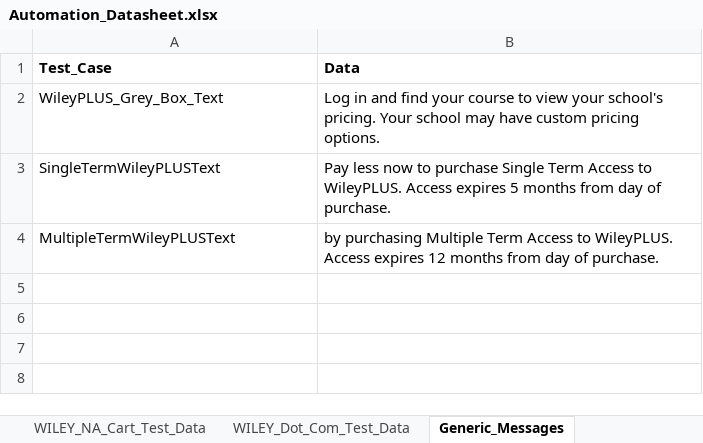
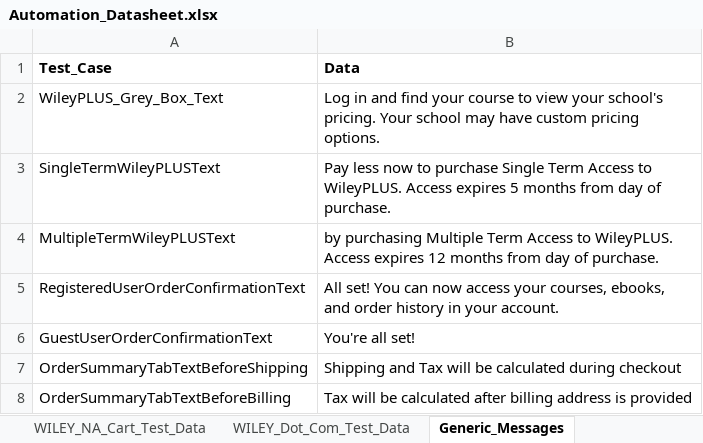
Before and after one commit to gsaha99/Ecommerce_QA, an Excel workbook: Test Data/Automation_Datasheet.xlsx, sheet Generic_Messages, drawn as a sheet; values as stored, in another font and other column widths than the file's, no borders; the diff names each change by its address in the sheet, - before the commit and + after, or states it on an @@ line.

Commit message:
Changes in Wiley NA Cart Suite for order review calculation, confirmation page text and icon validation

```diff
--- a/Test Data/Automation_Datasheet.xlsx (sheet Generic_Messages)
+++ b/Test Data/Automation_Datasheet.xlsx (sheet Generic_Messages)
+row 5: RegisteredUserOrderConfirmationText | All set! You can now access your courses, ebooks, and order history in your account.
+row 6: GuestUserOrderConfirmationText | You're all set!
+row 7: OrderSummaryTabTextBeforeShipping | Shipping and Tax will be calculated during checkout
+row 8: OrderSummaryTabTextBeforeBilling | Tax will be calculated after billing address is provided
```
Also changed, not shown: sheet WILEY_NA_Cart_Test_Data, 18 other files.
